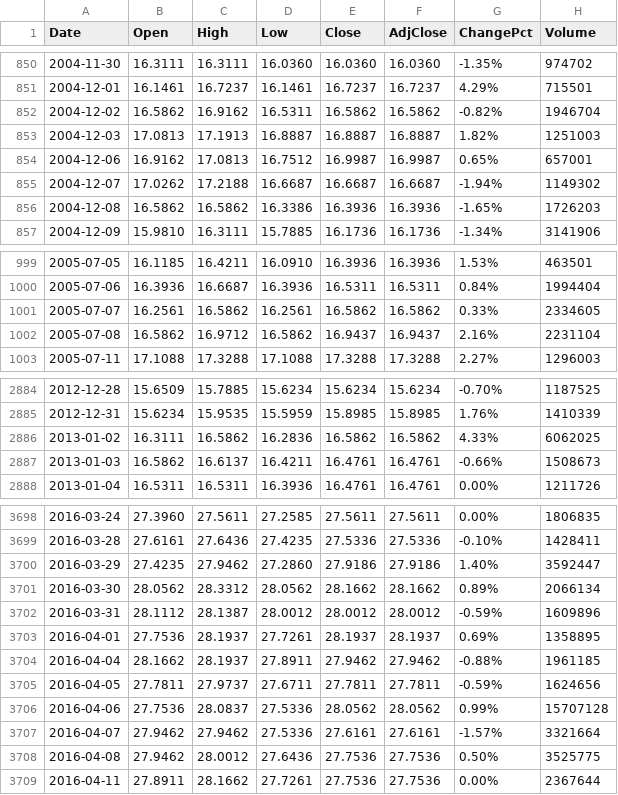
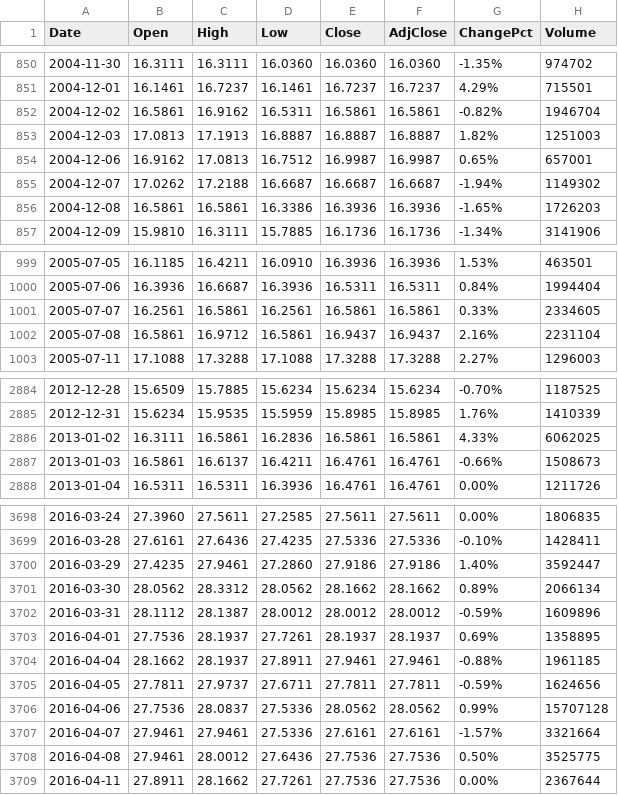
Before and after one commit to fanruihwaiting8/SMHDataAnalysis, a CSV file: Input/SMH_full_history.csv, drawn as a sheet; only a part is shown, gaps mark what is left out; the diff covers the shown part only.

```diff
--- a/Input/SMH_full_history.csv
+++ b/Input/SMH_full_history.csv
@@ -851,3 +851,3 @@ Date,Open,High,Low,Close,AdjClose,ChangePct,Volume
 2004-12-01,16.1461,16.7237,16.1461,16.7237,16.7237,4.29%,715501
-2004-12-02,16.5862,16.9162,16.5311,16.5862,16.5862,-0.82%,1946704
+2004-12-02,16.5861,16.9162,16.5311,16.5861,16.5861,-0.82%,1946704
 2004-12-03,17.0813,17.1913,16.8887,16.8887,16.8887,1.82%,1251003
@@ -855,3 +855,3 @@ Date,Open,High,Low,Close,AdjClose,ChangePct,Volume
 2004-12-07,17.0262,17.2188,16.6687,16.6687,16.6687,-1.94%,1149302
-2004-12-08,16.5862,16.5862,16.3386,16.3936,16.3936,-1.65%,1726203
+2004-12-08,16.5861,16.5861,16.3386,16.3936,16.3936,-1.65%,1726203
 2004-12-09,15.9810,16.3111,15.7885,16.1736,16.1736,-1.34%,3141906
@@ -1000,4 +1000,4 @@ Date,Open,High,Low,Close,AdjClose,ChangePct,Volume
 2005-07-06,16.3936,16.6687,16.3936,16.5311,16.5311,0.84%,1994404
-2005-07-07,16.2561,16.5862,16.2561,16.5862,16.5862,0.33%,2334605
-2005-07-08,16.5862,16.9712,16.5862,16.9437,16.9437,2.16%,2231104
+2005-07-07,16.2561,16.5861,16.2561,16.5861,16.5861,0.33%,2334605
+2005-07-08,16.5861,16.9712,16.5861,16.9437,16.9437,2.16%,2231104
 2005-07-11,17.1088,17.3288,17.1088,17.3288,17.3288,2.27%,1296003
@@ -2885,4 +2885,4 @@ Date,Open,High,Low,Close,AdjClose,ChangePct,Volume
 2012-12-31,15.6234,15.9535,15.5959,15.8985,15.8985,1.76%,1410339
-2013-01-02,16.3111,16.5862,16.2836,16.5862,16.5862,4.33%,6062025
-2013-01-03,16.5862,16.6137,16.4211,16.4761,16.4761,-0.66%,1508673
+2013-01-02,16.3111,16.5861,16.2836,16.5861,16.5861,4.33%,6062025
+2013-01-03,16.5861,16.6137,16.4211,16.4761,16.4761,-0.66%,1508673
 2013-01-04,16.5311,16.5311,16.3936,16.4761,16.4761,0.00%,1211726
@@ -3699,3 +3699,3 @@ Date,Open,High,Low,Close,AdjClose,ChangePct,Volume
 2016-03-28,27.6161,27.6436,27.4235,27.5336,27.5336,-0.10%,1428411
-2016-03-29,27.4235,27.9462,27.2860,27.9186,27.9186,1.40%,3592447
+2016-03-29,27.4235,27.9461,27.2860,27.9186,27.9186,1.40%,3592447
 2016-03-30,28.0562,28.3312,28.0562,28.1662,28.1662,0.89%,2066134
@@ -3703,7 +3703,7 @@ Date,Open,High,Low,Close,AdjClose,ChangePct,Volume
 2016-04-01,27.7536,28.1937,27.7261,28.1937,28.1937,0.69%,1358895
-2016-04-04,28.1662,28.1937,27.8911,27.9462,27.9462,-0.88%,1961185
+2016-04-04,28.1662,28.1937,27.8911,27.9461,27.9461,-0.88%,1961185
 2016-04-05,27.7811,27.9737,27.6711,27.7811,27.7811,-0.59%,1624656
 2016-04-06,27.7536,28.0837,27.5336,28.0562,28.0562,0.99%,15707128
-2016-04-07,27.9462,27.9462,27.5336,27.6161,27.6161,-1.57%,3321664
-2016-04-08,27.9462,28.0012,27.6436,27.7536,27.7536,0.50%,3525775
+2016-04-07,27.9461,27.9461,27.5336,27.6161,27.6161,-1.57%,3321664
+2016-04-08,27.9461,28.0012,27.6436,27.7536,27.7536,0.50%,3525775
 2016-04-11,27.8911,28.1662,27.7261,27.7536,27.7536,0.00%,2367644
```
Also changed, not shown: 77 edited cells elsewhere in this file, Input/QQQ_full_history.csv, Input/SOXL_full_history.csv, 4 other files.
